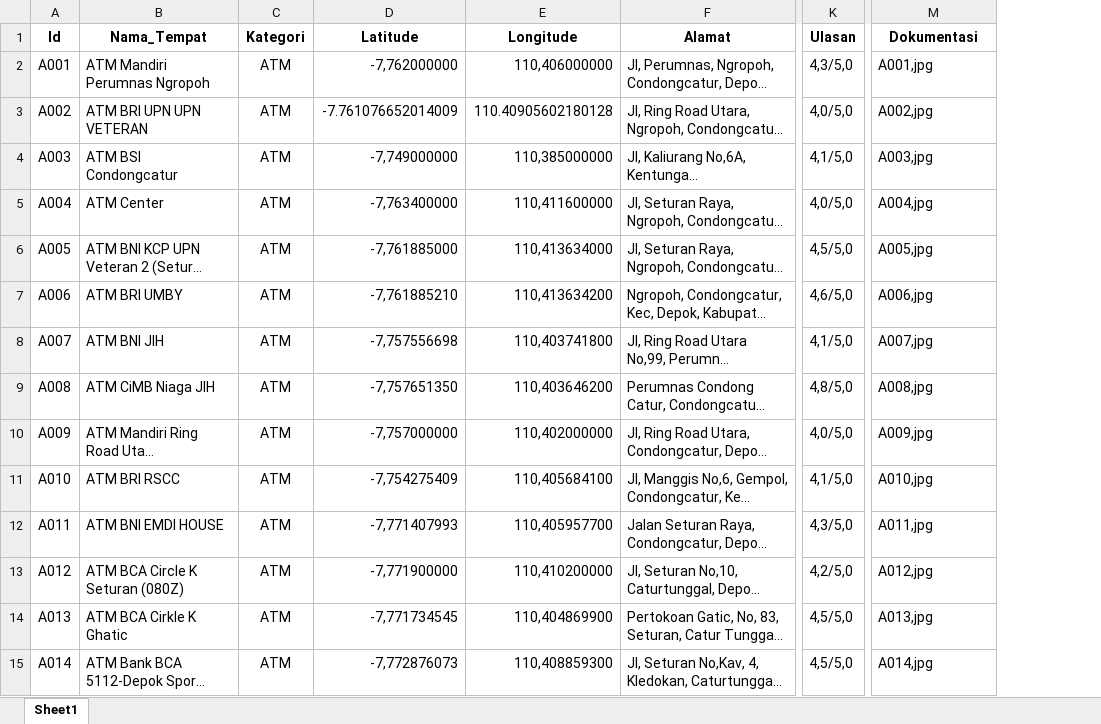
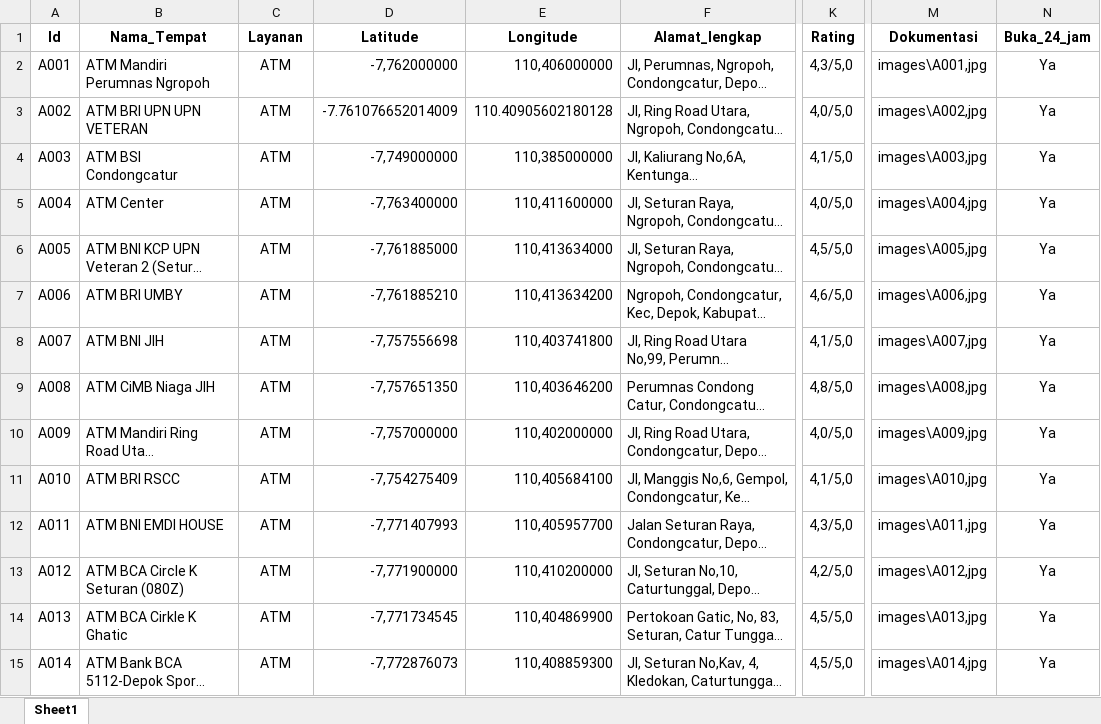
Before and after one commit to ekapungky/studentsurvivalmap, an Excel workbook: data/atm.xlsx, sheet Sheet1, drawn as a sheet; only a part is shown, gaps mark what is left out; long unchanged cells end in …; values as stored, in another font and other column widths than the file's, no borders; the diff covers the shown part only; the diff names each change by its address in the sheet, - before the commit and + after, or states it on an @@ line.

```diff
--- a/data/atm.xlsx (sheet Sheet1)
+++ b/data/atm.xlsx (sheet Sheet1)
+column N (Buka_24_jam), rows 2-15: all Ya
-C1: Kategori
+C1: Layanan
-F1: Alamat
+F1: Alamat_lengkap
-K1: Ulasan
+K1: Rating
-M2 (Dokumentasi): A001,jpg
+M2 (Dokumentasi): images\A001,jpg
-M3 (Dokumentasi): A002,jpg
+M3 (Dokumentasi): images\A002,jpg
-M4 (Dokumentasi): A003,jpg
+M4 (Dokumentasi): images\A003,jpg
-M5 (Dokumentasi): A004,jpg
+M5 (Dokumentasi): images\A004,jpg
-M6 (Dokumentasi): A005,jpg
+M6 (Dokumentasi): images\A005,jpg
-M7 (Dokumentasi): A006,jpg
+M7 (Dokumentasi): images\A006,jpg
-M8 (Dokumentasi): A007,jpg
+M8 (Dokumentasi): images\A007,jpg
-M9 (Dokumentasi): A008,jpg
+M9 (Dokumentasi): images\A008,jpg
-M10 (Dokumentasi): A009,jpg
+M10 (Dokumentasi): images\A009,jpg
-M11 (Dokumentasi): A010,jpg
+M11 (Dokumentasi): images\A010,jpg
-M12 (Dokumentasi): A011,jpg
+M12 (Dokumentasi): images\A011,jpg
-M13 (Dokumentasi): A012,jpg
+M13 (Dokumentasi): images\A012,jpg
-M14 (Dokumentasi): A013,jpg
+M14 (Dokumentasi): images\A013,jpg
-M15 (Dokumentasi): A014,jpg
+M15 (Dokumentasi): images\A014,jpg
```
Also changed, not shown: 36 edited cells elsewhere in this sheet, data/emergency.xlsx, data/fasilitas_kesehatan.xlsx, 3 other files.
